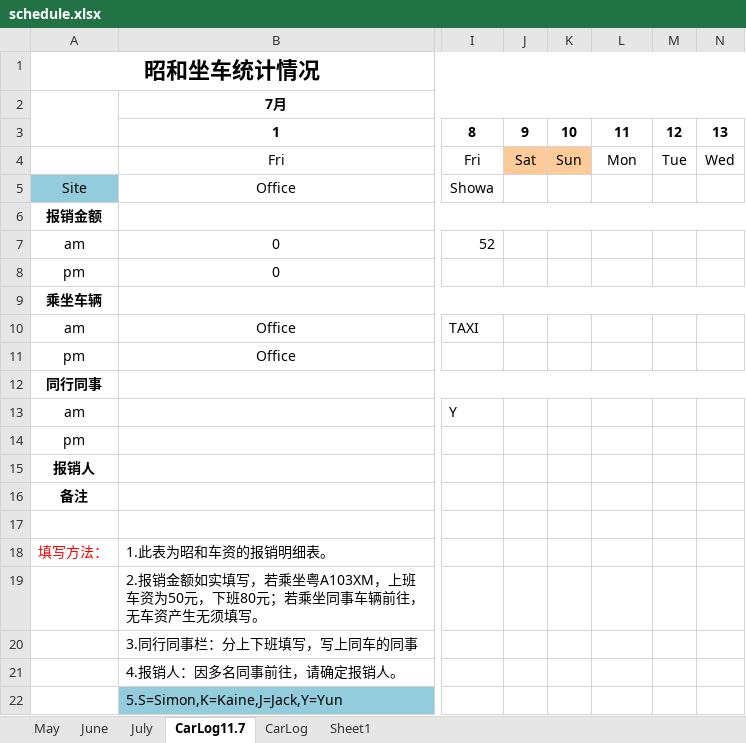
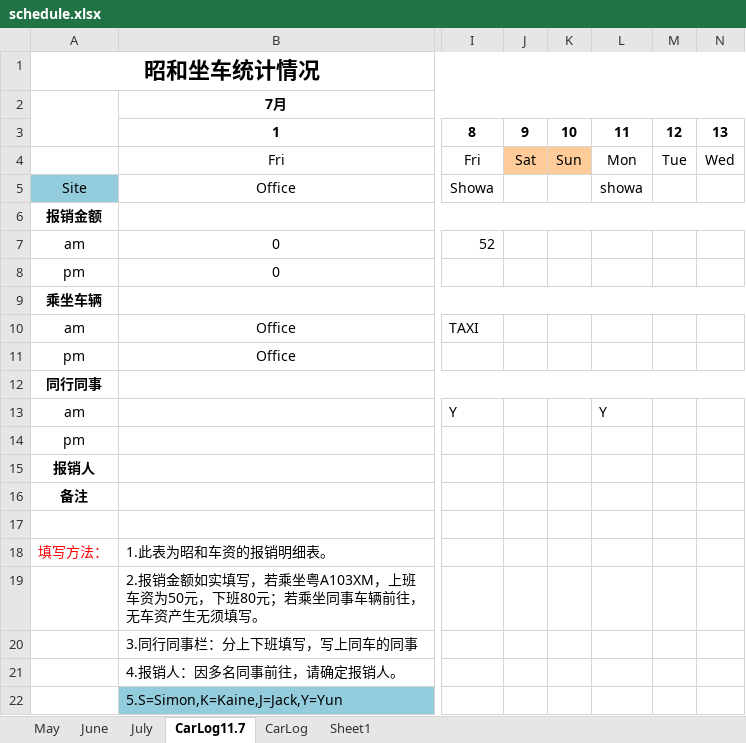
Before and after one commit to hubshi/liferecord, an Excel workbook: history/schedule.xlsx, sheet CarLog11.7, drawn as a sheet; only a part is shown, gaps mark what is left out; values as stored, in another font and other column widths than the file's, no borders; the diff names each change by its address in the sheet, - before the commit and + after, or states it on an @@ line.

Commit message:
# update schedule.xlsx

```diff
--- a/history/schedule.xlsx (sheet CarLog11.7)
+++ b/history/schedule.xlsx (sheet CarLog11.7)
-L5: (empty)
+L5: showa
-L13: (empty)
+L13: Y
```
Also changed, not shown: 1 other file.
